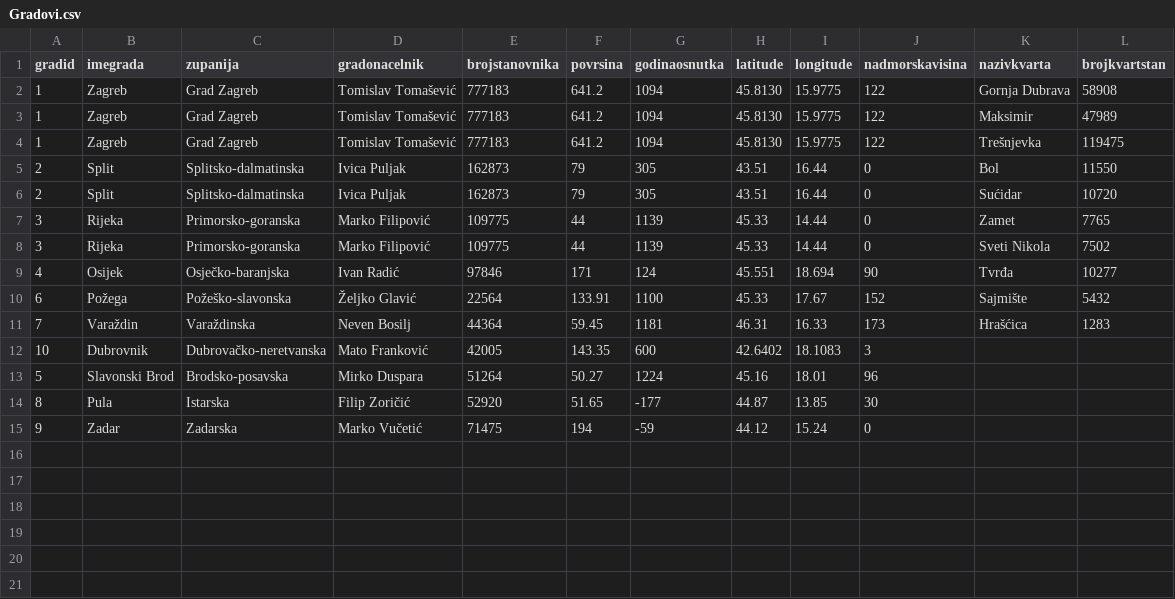
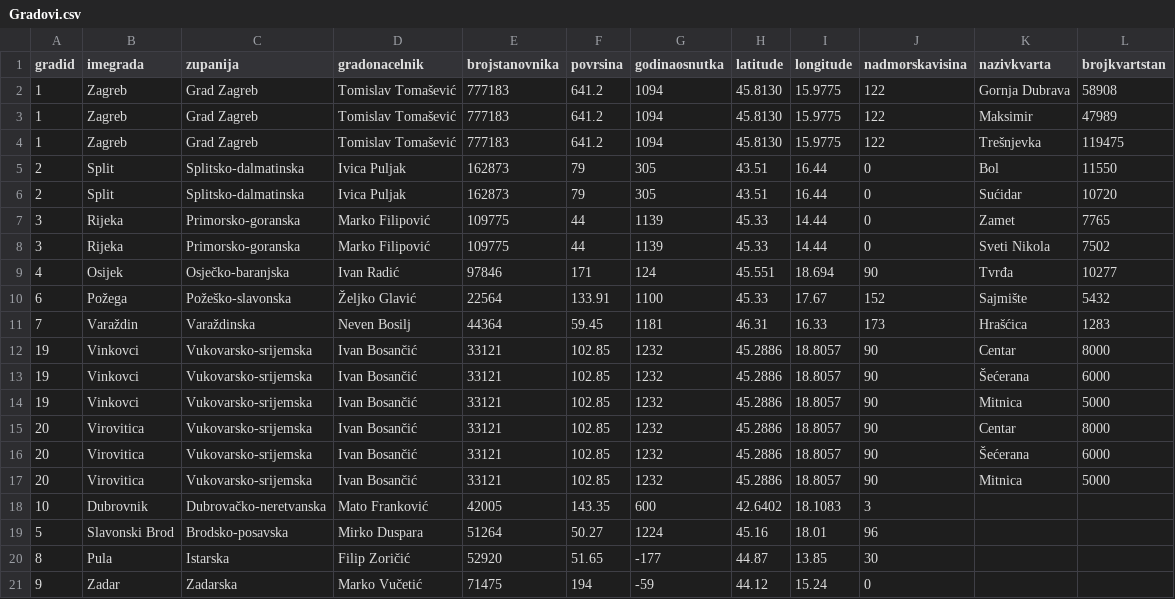
Before and after one commit to Luka147m/OR-labos, a CSV file: frontend/public/Gradovi.csv, drawn as a sheet; the diff names each change by its address in the sheet, - before the commit and + after, or states it on an @@ line.

```diff
--- a/frontend/public/Gradovi.csv
+++ b/frontend/public/Gradovi.csv
+row 12: 19 | Vinkovci | Vukovarsko-srijemska | Ivan Bosančić | 33121 | 102.85 | 1232 | 45.2886 | 18.8057 | 90 | Centar | 8000
+row 13: 19 | Vinkovci | Vukovarsko-srijemska | Ivan Bosančić | 33121 | 102.85 | 1232 | 45.2886 | 18.8057 | 90 | Šećerana | 6000
+row 14: 19 | Vinkovci | Vukovarsko-srijemska | Ivan Bosančić | 33121 | 102.85 | 1232 | 45.2886 | 18.8057 | 90 | Mitnica | 5000
+row 15: 20 | Virovitica | Vukovarsko-srijemska | Ivan Bosančić | 33121 | 102.85 | 1232 | 45.2886 | 18.8057 | 90 | Centar | 8000
+row 16: 20 | Virovitica | Vukovarsko-srijemska | Ivan Bosančić | 33121 | 102.85 | 1232 | 45.2886 | 18.8057 | 90 | Šećerana | 6000
+row 17: 20 | Virovitica | Vukovarsko-srijemska | Ivan Bosančić | 33121 | 102.85 | 1232 | 45.2886 | 18.8057 | 90 | Mitnica | 5000
```
Also changed, not shown: 7 other files.
